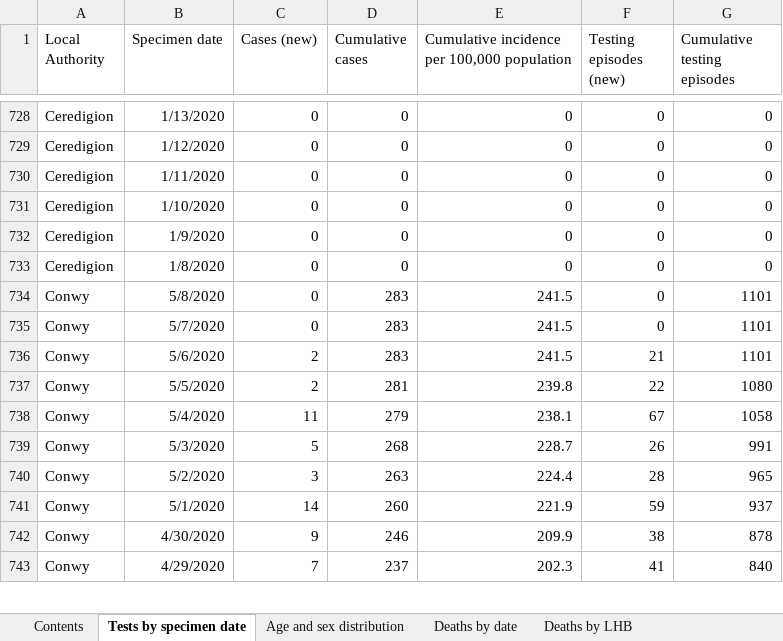
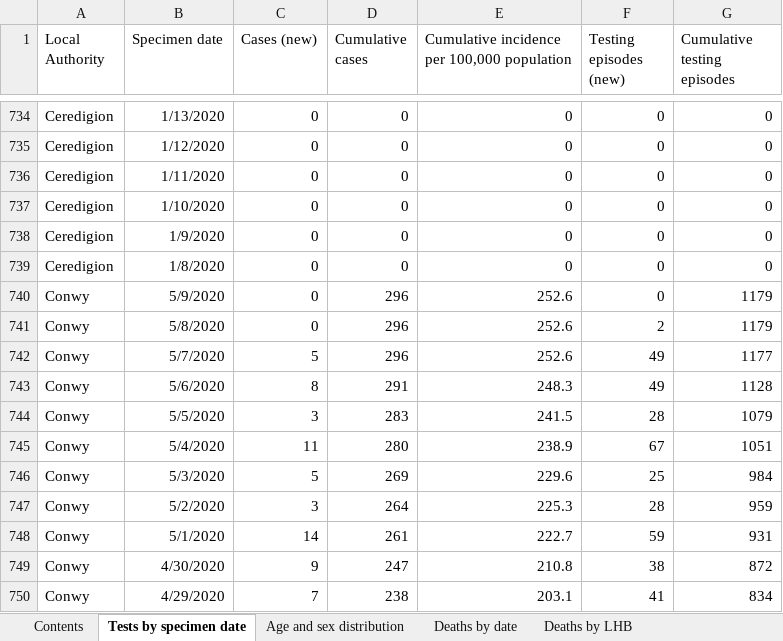
Before and after one commit to airallergy/covid-19-choropleth-map-uk, an Excel workbook: data/csv/src/data_latest_wls.xlsx, sheet Tests by specimen date, drawn as a sheet; only a part is shown, gaps mark what is left out; values as stored, in another font and other column widths than the file's, no borders; removed rows and columns are numbered as before the commit, all else as after; the diff covers the shown part only; the diff names each change by its address in the sheet, - before the commit and + after, or states it on an @@ line.

```diff
--- a/data/csv/src/data_latest_wls.xlsx (sheet Tests by specimen date)
+++ b/data/csv/src/data_latest_wls.xlsx (sheet Tests by specimen date)
-B740 (Specimen date): 5/8/2020
+B740 (Specimen date): 5/9/2020
-D740:D741 (Cumulative cases): 283
+D740:D741 (Cumulative cases): 296
-E740:E741: 241.5
+E740:E741: 252.6
-G740:G741 (Cumulative testing episodes): 1101
+G740:G741 (Cumulative testing episodes): 1179
-B741 (Specimen date): 5/7/2020
+B741 (Specimen date): 5/8/2020
-F741 (Testing episodes (new)): 0
+F741 (Testing episodes (new)): 2
+row 742: Conwy | 5/7/2020 | 5 | 296 | 252.6 | 49 | 1177
+row 743: Conwy | 5/6/2020 | 8 | 291 | 248.3 | 49 | 1128
-B744 (Specimen date): 5/6/2020
+B744 (Specimen date): 5/5/2020
-C744 (Cases (new)): 2
+C744 (Cases (new)): 3
-F744 (Testing episodes (new)): 21
+F744 (Testing episodes (new)): 28
-G744 (Cumulative testing episodes): 1101
+G744 (Cumulative testing episodes): 1079
-row 737: Conwy | 5/5/2020 | 2 | 281 | 239.8 | 22 | 1080
-D745 (Cumulative cases): 279
+D745 (Cumulative cases): 280
-E745: 238.1
+E745: 238.9
-G745 (Cumulative testing episodes): 1058
+G745 (Cumulative testing episodes): 1051
-D746 (Cumulative cases): 268
+D746 (Cumulative cases): 269
-E746: 228.7
+E746: 229.6
-F746 (Testing episodes (new)): 26
+F746 (Testing episodes (new)): 25
-G746 (Cumulative testing episodes): 991
+G746 (Cumulative testing episodes): 984
-D747 (Cumulative cases): 263
+D747 (Cumulative cases): 264
-E747: 224.4
+E747: 225.3
-G747 (Cumulative testing episodes): 965
+G747 (Cumulative testing episodes): 959
-D748 (Cumulative cases): 260
+D748 (Cumulative cases): 261
-E748: 221.9
+E748: 222.7
-G748 (Cumulative testing episodes): 937
+G748 (Cumulative testing episodes): 931
-D749 (Cumulative cases): 246
+D749 (Cumulative cases): 247
-E749: 209.9
+E749: 210.8
-G749 (Cumulative testing episodes): 878
+G749 (Cumulative testing episodes): 872
-D750 (Cumulative cases): 237
+D750 (Cumulative cases): 238
-E750: 202.3
+E750: 203.1
-G750 (Cumulative testing episodes): 840
+G750 (Cumulative testing episodes): 834
```
Also changed, not shown: 51 added rows, 28 removed rows and 610 edited cells elsewhere in this sheet, sheet Age and sex distribution, sheet Deaths by date, sheet Deaths by LHB, sheet Contents, data/csv/src/data_latest_sct.xlsx, 13 other files.
